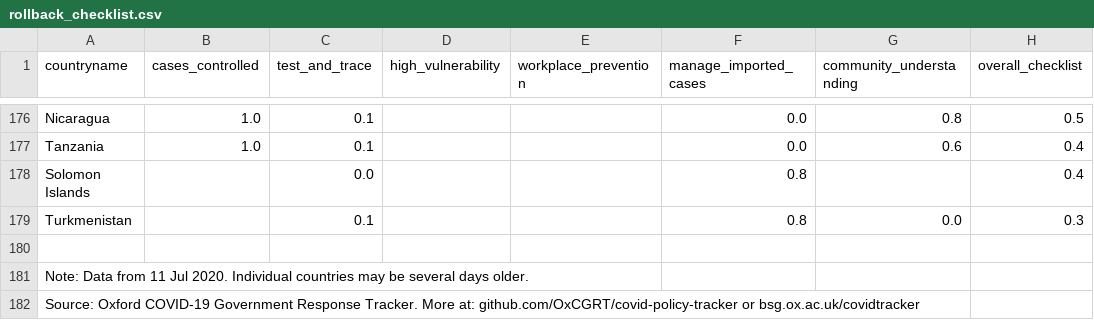
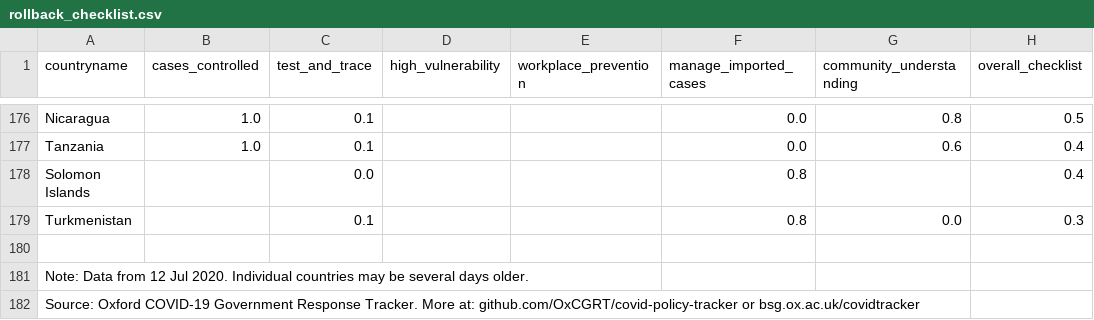
Before and after one commit to OxCGRT/covid-policy-scratchpad, a CSV file: rollback_checklist/rollback_checklist.csv, drawn as a sheet; only a part is shown, gaps mark what is left out; the diff covers the shown part only.

Commit message:
Uploading checklist csv 20200713

```diff
--- a/rollback_checklist/rollback_checklist.csv
+++ b/rollback_checklist/rollback_checklist.csv
@@ -180,3 +180,3 @@ Turkmenistan,,0.1,,,0.8,0.0,0.3
 ,,,,,,,
-Note: Data from 11 Jul 2020. Individual countries may be several days older.,,,,,,,
+Note: Data from 12 Jul 2020. Individual countries may be several days older.,,,,,,,
 Source: Oxford COVID-19 Government Response Tracker. More at: github.com/OxCGRT/covid-policy-tracker or bsg.ox.ac.uk/covidtracker,,,,,,,
```
Also changed, not shown: 2 added rows, 2 removed rows, 23 moved rows and 1 edited cell elsewhere in this file.
